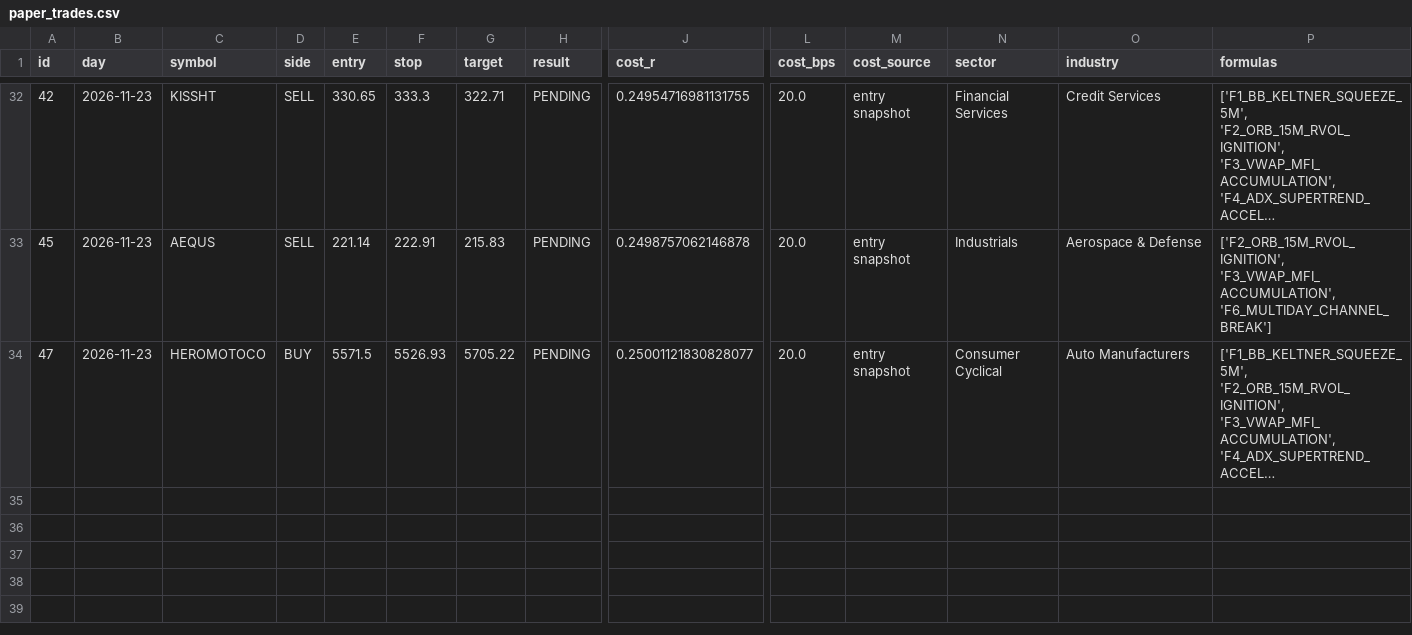
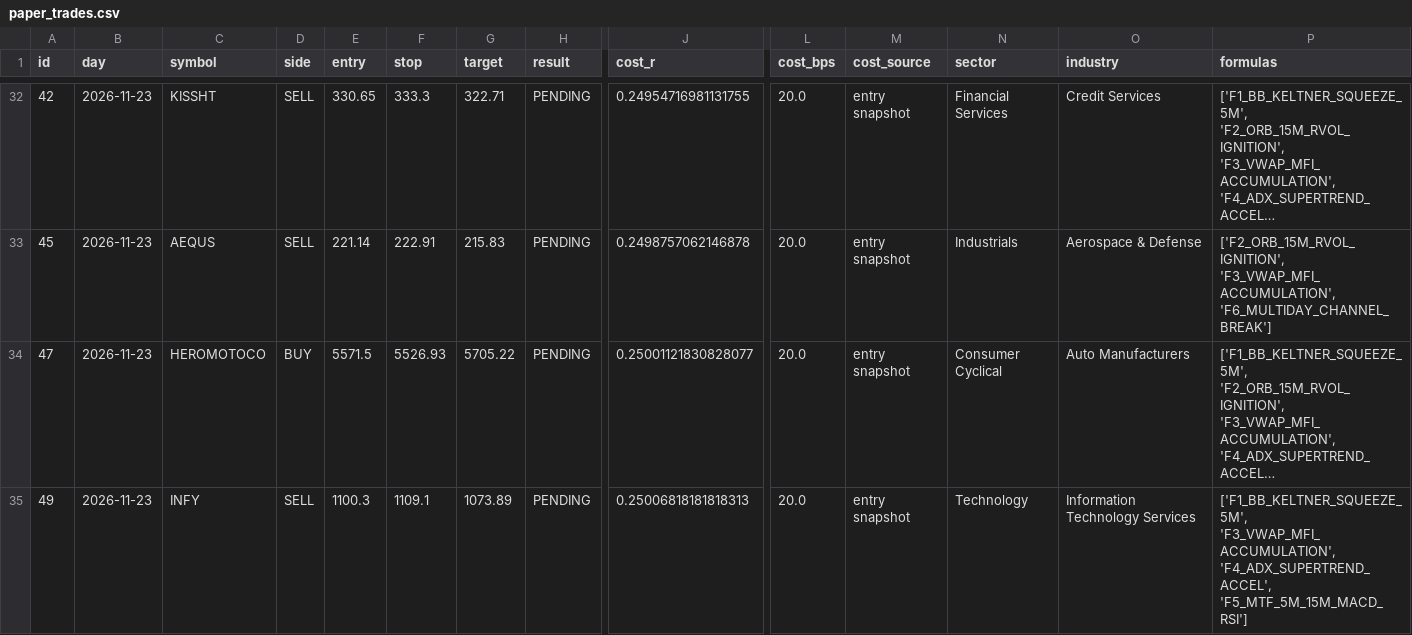
Before and after one commit to mahakalstay-coder/bharat-intraday-scout, a CSV file: reports/paper_trades.csv, drawn as a sheet; only a part is shown, gaps mark what is left out; long unchanged cells end in …; rows hold the shown columns only; the diff names each change by its address in the sheet, - before the commit and + after, or states it on an @@ line.

```diff
--- a/reports/paper_trades.csv
+++ b/reports/paper_trades.csv
+row 35: 49 | 2026-11-23 | INFY | SELL | 1100.3 | 1109.1 | 1073.89 | PENDING | 0.25006818181818313 | 20.0 | entry snapshot | Technology | Information Technology Services | ['F1_BB_KELTNER_SQUEEZE_5M', 'F3_VWAP_MFI_ACCUMULATION', 'F4_ADX_SUPERTREND_ACCEL', 'F5_MTF_5M_15M_MACD_RSI']
```
Also changed, not shown: 3 other files.
